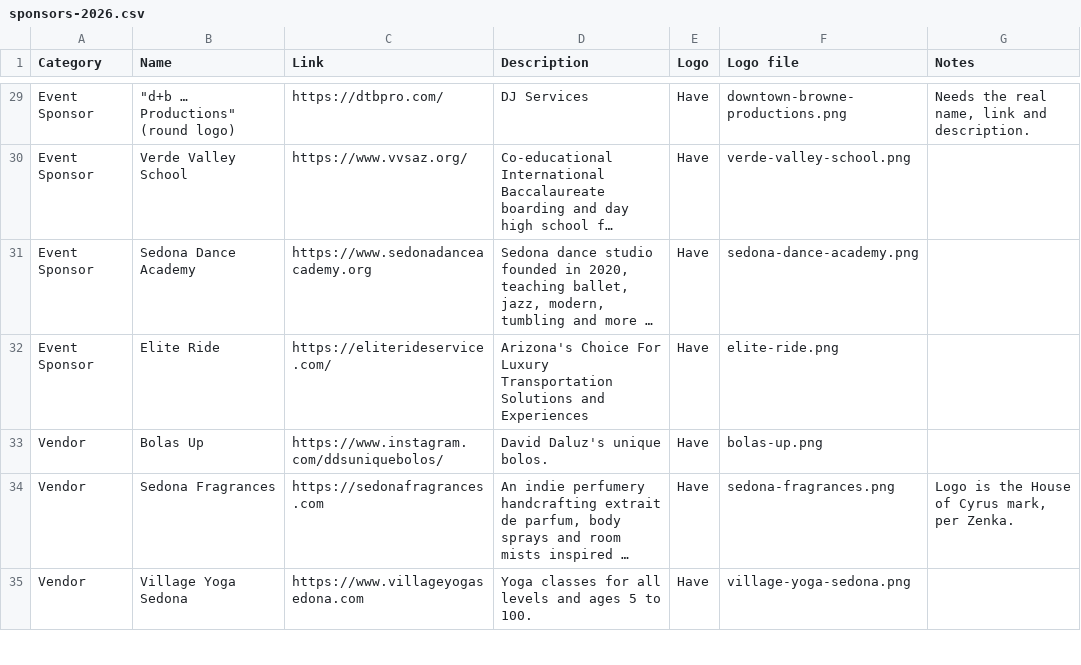
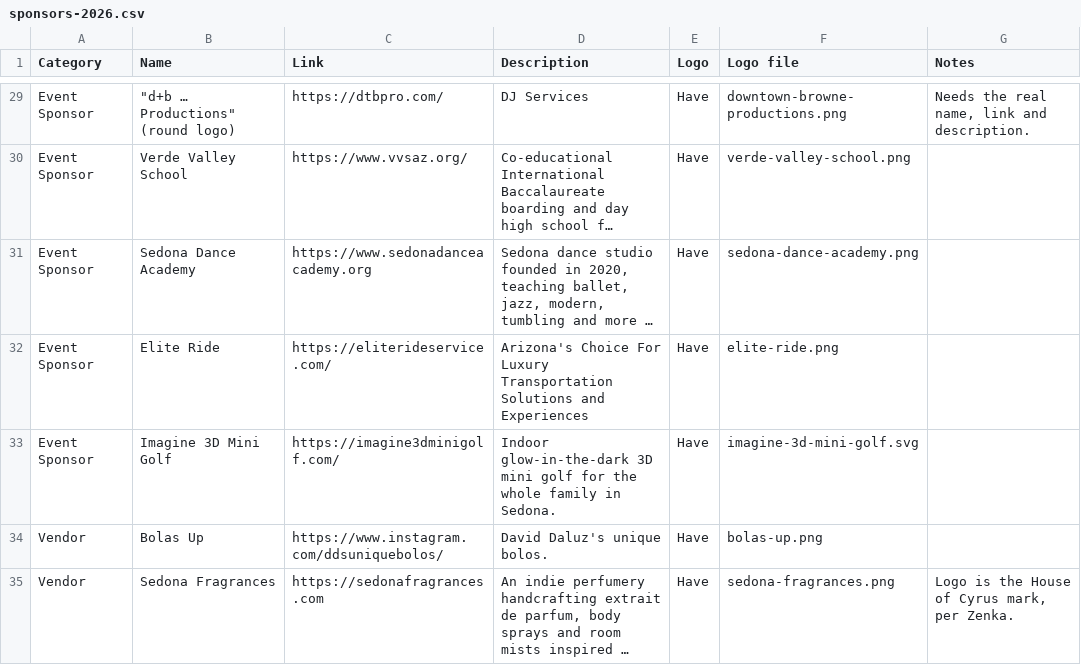
Before and after one commit to ourlightnet/fashion-lab-sedona, a CSV file: data/sponsors-2026.csv, drawn as a sheet; only a part is shown, gaps mark what is left out; the shorter side is filled out with more unchanged rows; long unchanged cells end in …; the diff names each change by its address in the sheet, - before the commit and + after, or states it on an @@ line.

```diff
--- a/data/sponsors-2026.csv
+++ b/data/sponsors-2026.csv
+row 33: Event Sponsor | Imagine 3D Mini Golf | https://imagine3dminigolf.com/ | Indoor glow-in-the-dark 3D mini golf for the whole family in Sedona. | Have | imagine-3d-mini-golf.svg
```
Also changed, not shown: 4 other files.
